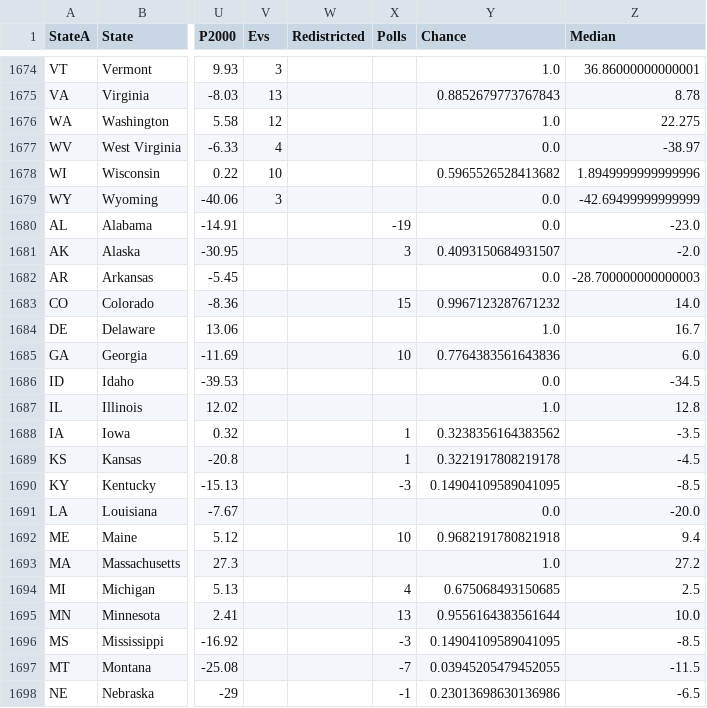
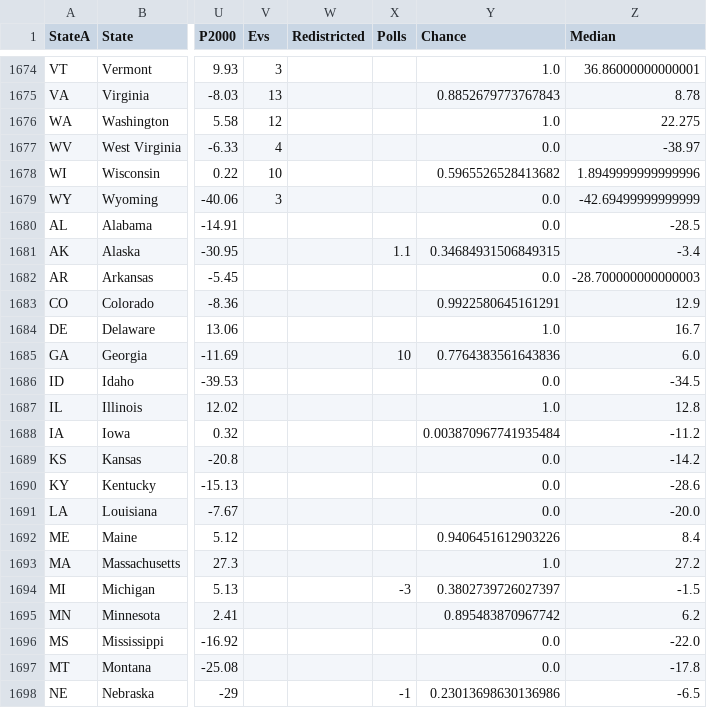
Before and after one commit to ElectionMap-lol/electionmap, a CSV file: ModelData/ElectionsData.csv, drawn as a sheet; only a part is shown, gaps mark what is left out; the diff covers the shown part only; the diff names each change by its address in the sheet, - before the commit and + after, or states it on an @@ line.

Commit message:
Update ElectionsData.csv

```diff
--- a/ModelData/ElectionsData.csv
+++ b/ModelData/ElectionsData.csv
-X1680 (Polls): -19
+X1680 (Polls): (empty)
-Z1680 (Median): -23.0
+Z1680 (Median): -28.5
-X1681 (Polls): 3
+X1681 (Polls): 1.1
-Y1681 (Chance): 0.4093150684931507
+Y1681 (Chance): 0.34684931506849315
-Z1681 (Median): -2.0
+Z1681 (Median): -3.4
-X1683 (Polls): 15
+X1683 (Polls): (empty)
-Y1683 (Chance): 0.9967123287671232
+Y1683 (Chance): 0.9922580645161291
-Z1683 (Median): 14.0
+Z1683 (Median): 12.9
-X1688:X1689 (Polls): 1
+X1688:X1689 (Polls): (empty)
-Y1688 (Chance): 0.3238356164383562
+Y1688 (Chance): 0.003870967741935484
-Z1688 (Median): -3.5
+Z1688 (Median): -11.2
-Y1689 (Chance): 0.3221917808219178
+Y1689 (Chance): 0.0
-Z1689 (Median): -4.5
+Z1689 (Median): -14.2
-X1690 (Polls): -3
+X1690 (Polls): (empty)
-Y1690 (Chance): 0.14904109589041095
+Y1690 (Chance): 0.0
-Z1690 (Median): -8.5
+Z1690 (Median): -28.6
-X1692 (Polls): 10
+X1692 (Polls): (empty)
-Y1692 (Chance): 0.9682191780821918
+Y1692 (Chance): 0.9406451612903226
-Z1692 (Median): 9.4
+Z1692 (Median): 8.4
-X1694 (Polls): 4
+X1694 (Polls): -3
-Y1694 (Chance): 0.675068493150685
+Y1694 (Chance): 0.3802739726027397
-Z1694 (Median): 2.5
+Z1694 (Median): -1.5
-X1695 (Polls): 13
+X1695 (Polls): (empty)
-Y1695 (Chance): 0.9556164383561644
+Y1695 (Chance): 0.895483870967742
-Z1695 (Median): 10.0
+Z1695 (Median): 6.2
-X1696 (Polls): -3
+X1696 (Polls): (empty)
-Y1696 (Chance): 0.14904109589041095
+Y1696 (Chance): 0.0
-Z1696 (Median): -8.5
+Z1696 (Median): -22.0
-X1697 (Polls): -7
+X1697 (Polls): (empty)
-Y1697 (Chance): 0.03945205479452055
+Y1697 (Chance): 0.0
-Z1697 (Median): -11.5
+Z1697 (Median): -17.8
```
Also changed, not shown: 24 edited cells elsewhere in this file.
